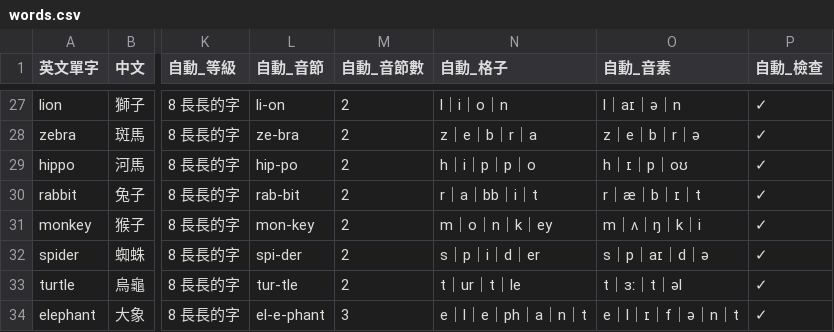
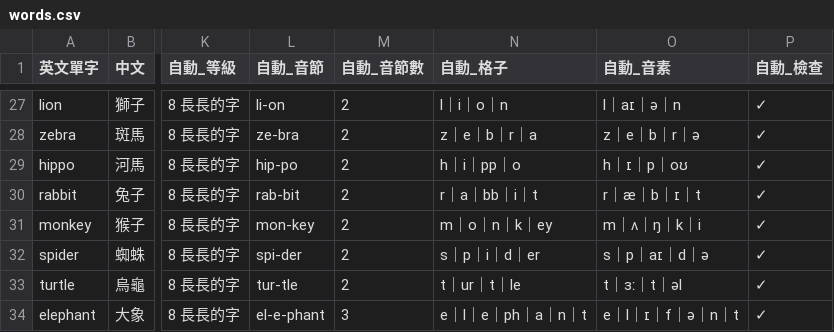
Before and after one commit to hswenforwork/phonics-kids, a CSV file: data/words.csv, drawn as a sheet; only a part is shown, gaps mark what is left out; the diff names each change by its address in the sheet, - before the commit and + after, or states it on an @@ line.

```diff
--- a/data/words.csv
+++ b/data/words.csv
-N29 (自動_格子): h｜i｜p｜p｜o
+N29 (自動_格子): h｜i｜pp｜o
```
